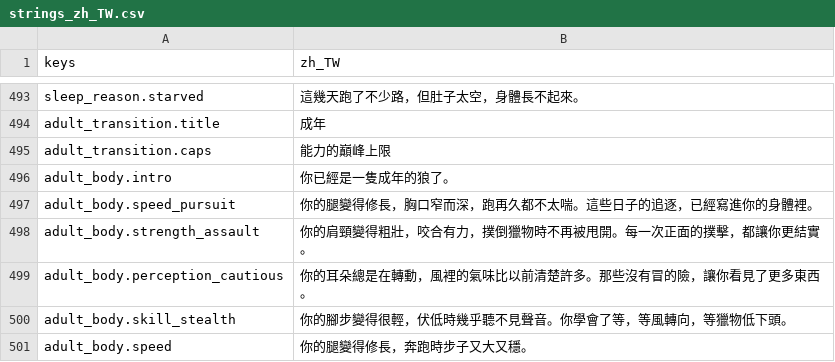
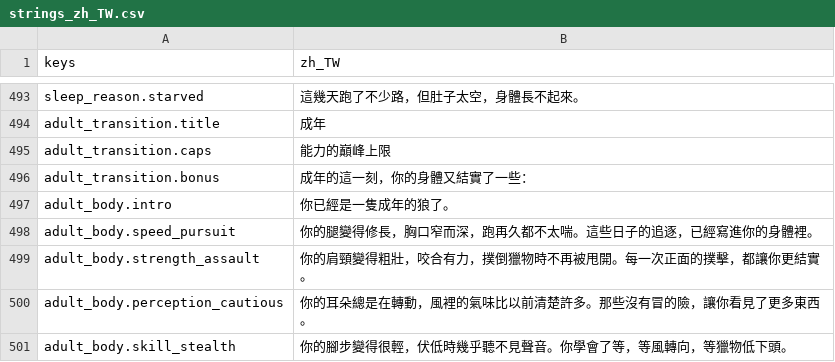
Before and after one commit to gigd123/wolf-life, a CSV file: localization/strings_zh_TW.csv, drawn as a sheet; only a part is shown, gaps mark what is left out; the shorter side is filled out with more unchanged rows; the diff names each change by its address in the sheet, - before the commit and + after, or states it on an @@ line.

```diff
--- a/localization/strings_zh_TW.csv
+++ b/localization/strings_zh_TW.csv
+row 496: adult_transition.bonus | 成年的這一刻，你的身體又結實了一些：
```
Also changed, not shown: 5 other files.
